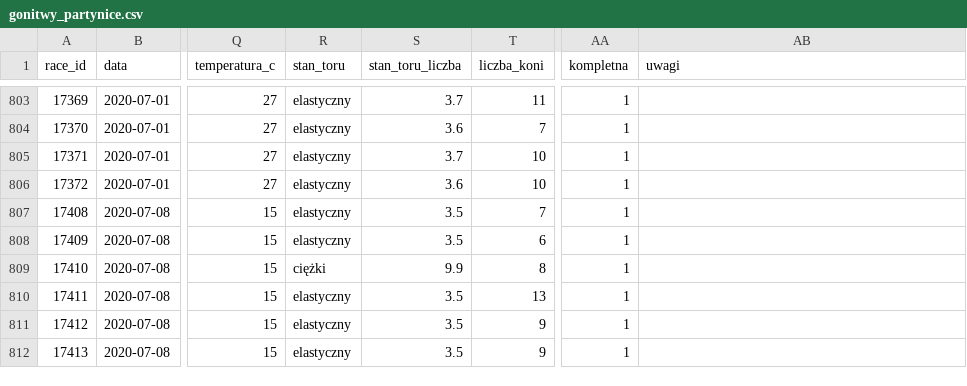
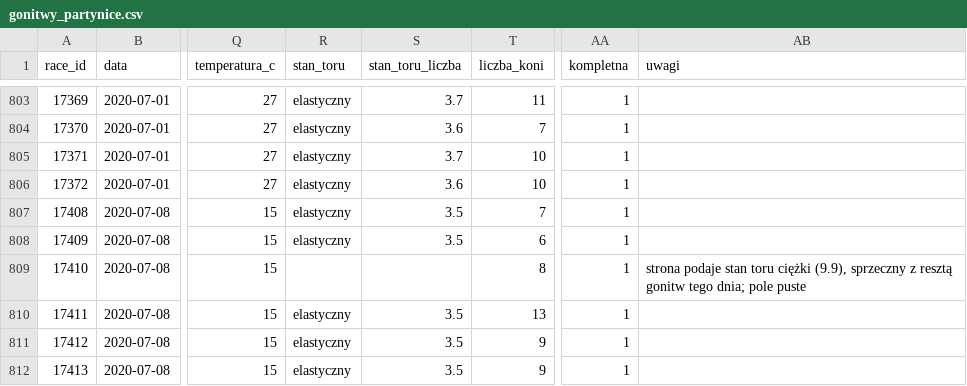
Before and after one commit to katsem2137/konie-wyscigowe-model-ai-, a CSV file: gonitwy_partynice.csv, drawn as a sheet; only a part is shown, gaps mark what is left out; the diff names each change by its address in the sheet, - before the commit and + after, or states it on an @@ line.

Commit message:
Poprawki bazy (20.10): duplikaty w historii koni, starty imienników, sprzeczny stan toru
Historia koni: 24348 -> 24322 wierszy (usunięte kopie startów i starty imienników starszych niż 20 lat); starty_partynice: 4 starty imienników odpięte, gonitwa 17410 bez stanu toru; opis w SLOWNIK.md (Znane braki) i kontrola_jakosci.txt.

```diff
--- a/gonitwy_partynice.csv
+++ b/gonitwy_partynice.csv
-R809 (stan_toru): ciężki
+R809 (stan_toru): (empty)
-S809 (stan_toru_liczba): 9.9
+S809 (stan_toru_liczba): (empty)
-AB809 (uwagi): (empty)
+AB809 (uwagi): strona podaje stan toru ciężki (9.9), sprzeczny z resztą gonitw tego dnia; pole puste
```
Also changed, not shown: 4 other files.
